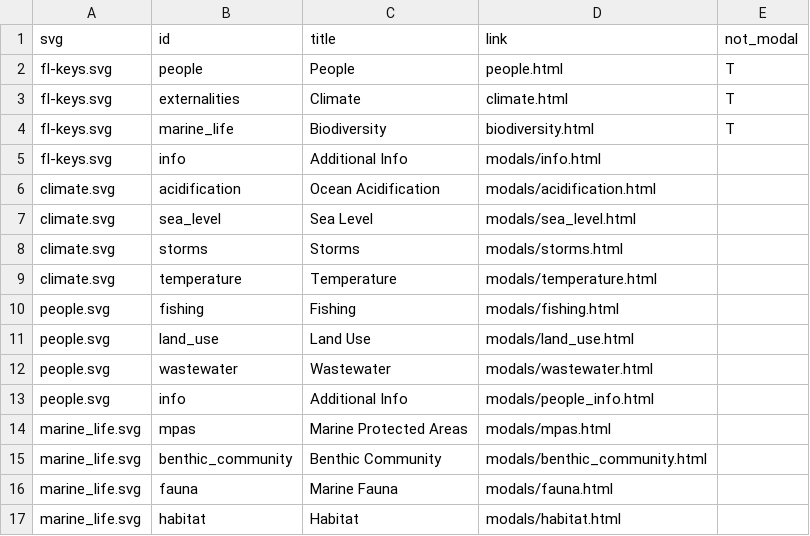
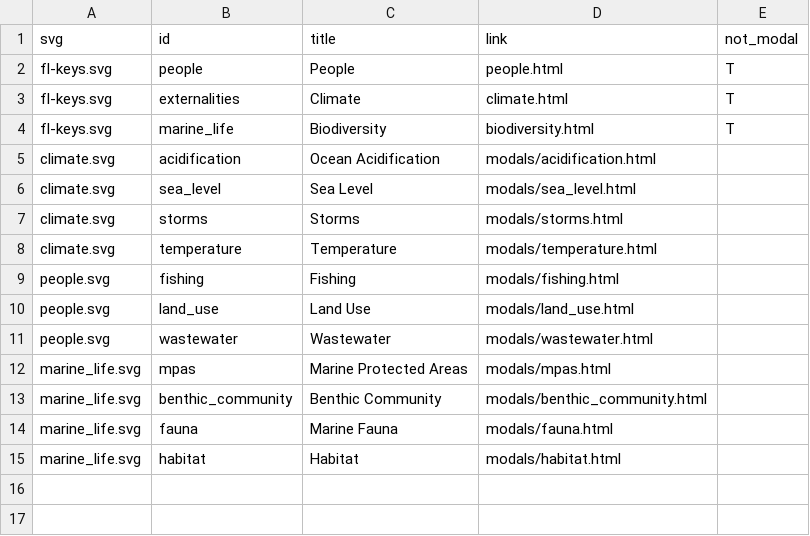
Before and after one commit to marinebon/fk-iea, a CSV file: svg/svg_links.csv, drawn as a sheet; the diff names each change by its address in the sheet, - before the commit and + after, or states it on an @@ line.

Commit message:
rm unused info pages

```diff
--- a/svg/svg_links.csv
+++ b/svg/svg_links.csv
-row 5: fl-keys.svg | info | Additional Info | modals/info.html
-row 13: people.svg | info | Additional Info | modals/people_info.html
```
Also changed, not shown: 2 other files.
